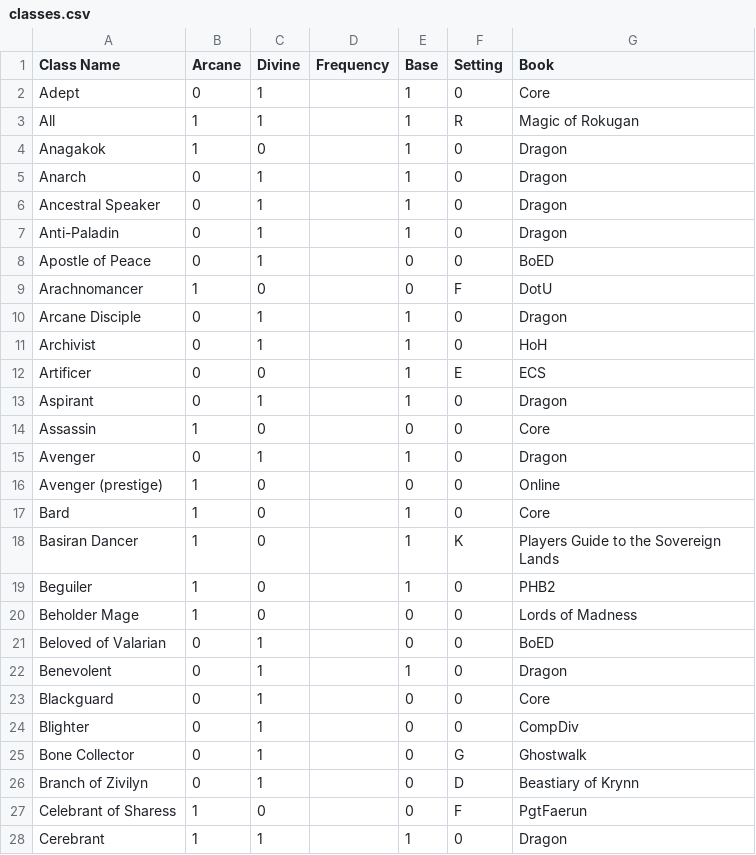
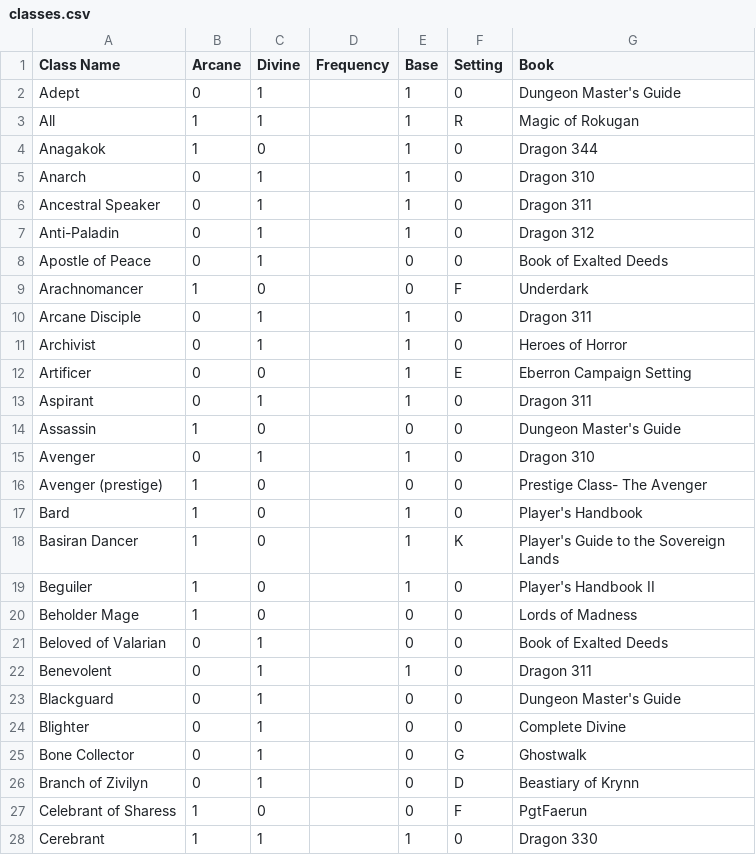
Before and after one commit to bagelbits/dnd-3.5-tools, a CSV file: general/data/classes.csv, drawn as a sheet; only a part is shown; the diff covers the shown part only.

Commit message:
Edited class file to use full book names. So I can put in book-class linkings.

```diff
--- a/general/data/classes.csv
+++ b/general/data/classes.csv
@@ -1,25 +1,25 @@
 Class Name;Arcane;Divine;Frequency;Base;Setting;Book
-Adept;0;1;;1;0;Core
+Adept;0;1;;1;0;Dungeon Master's Guide
 All;1;1;;1;R;Magic of Rokugan
-Anagakok;1;0;;1;0;Dragon
-Anarch;0;1;;1;0;Dragon
-Ancestral Speaker;0;1;;1;0;Dragon
-Anti-Paladin;0;1;;1;0;Dragon
-Apostle of Peace;0;1;;0;0;BoED
-Arachnomancer;1;0;;0;F;DotU
-Arcane Disciple;0;1;;1;0;Dragon
-Archivist;0;1;;1;0;HoH
-Artificer;0;0;;1;E;ECS
-Aspirant;0;1;;1;0;Dragon
-Assassin;1;0;;0;0;Core
-Avenger;0;1;;1;0;Dragon
-Avenger (prestige);1;0;;0;0;Online
-Bard;1;0;;1;0;Core
-Basiran Dancer;1;0;;1;K;Players Guide to the Sovereign Lands
-Beguiler;1;0;;1;0;PHB2
+Anagakok;1;0;;1;0;Dragon 344
+Anarch;0;1;;1;0;Dragon 310
+Ancestral Speaker;0;1;;1;0;Dragon 311
+Anti-Paladin;0;1;;1;0;Dragon 312
+Apostle of Peace;0;1;;0;0;Book of Exalted Deeds
+Arachnomancer;1;0;;0;F;Underdark
+Arcane Disciple;0;1;;1;0;Dragon 311
+Archivist;0;1;;1;0;Heroes of Horror
+Artificer;0;0;;1;E;Eberron Campaign Setting
+Aspirant;0;1;;1;0;Dragon 311
+Assassin;1;0;;0;0;Dungeon Master's Guide
+Avenger;0;1;;1;0;Dragon 310
+Avenger (prestige);1;0;;0;0;Prestige Class- The Avenger
+Bard;1;0;;1;0;Player's Handbook
+Basiran Dancer;1;0;;1;K;Player's Guide to the Sovereign Lands
+Beguiler;1;0;;1;0;Player's Handbook II
 Beholder Mage;1;0;;0;0;Lords of Madness
-Beloved of Valarian;0;1;;0;0;BoED
-Benevolent;0;1;;1;0;Dragon
-Blackguard;0;1;;0;0;Core
-Blighter;0;1;;0;0;CompDiv
+Beloved of Valarian;0;1;;0;0;Book of Exalted Deeds
+Benevolent;0;1;;1;0;Dragon 311
+Blackguard;0;1;;0;0;Dungeon Master's Guide
+Blighter;0;1;;0;0;Complete Divine
 Bone Collector;0;1;;0;G;Ghostwalk
@@ -27,2 +27,2 @@ Branch of Zivilyn;0;1;;0;D;Beastiary of Krynn
 Celebrant of Sharess;1;0;;0;F;PgtFaerun
-Cerebrant;1;1;;1;0;Dragon
+Cerebrant;1;1;;1;0;Dragon 330
```
Also changed, not shown: 107 edited cells elsewhere in this file, 2 other files.
